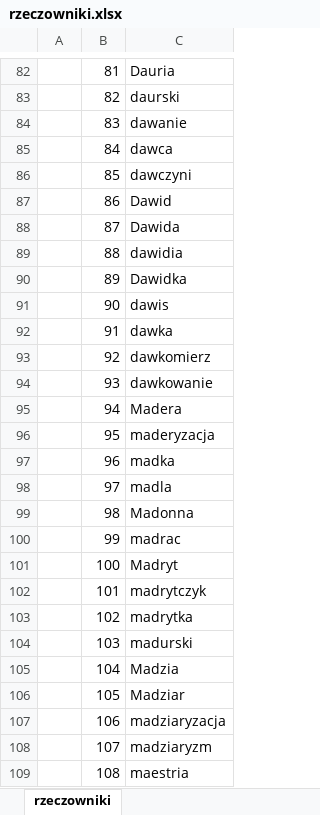
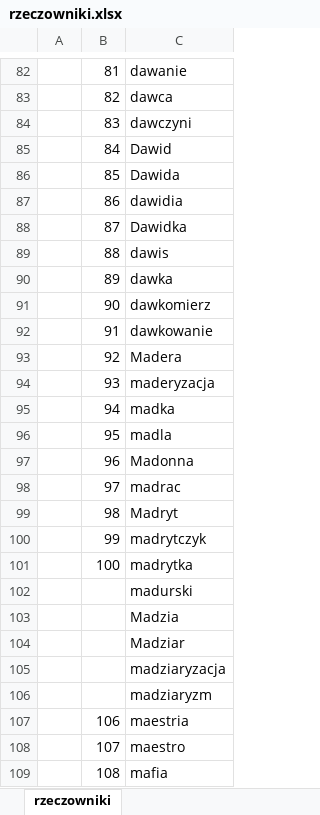
Before and after one commit to jaroslawdrzaszcz/cw5_nai, an Excel workbook: rzeczowniki/rzeczowniki.xlsx, sheet rzeczowniki, drawn as a sheet; only a part is shown, gaps mark what is left out; values as stored, in another font and other column widths than the file's, no borders; removed rows and columns are numbered as before the commit, all else as after; the diff covers the shown part only; the diff names each change by its address in the sheet, - before the commit and + after, or states it on an @@ line.

```diff
--- a/rzeczowniki/rzeczowniki.xlsx (sheet rzeczowniki)
+++ b/rzeczowniki/rzeczowniki.xlsx (sheet rzeczowniki)
-C82: Dauria
+C82: dawanie
-C83: daurski
+C83: dawca
-C84: dawanie
+C84: dawczyni
-C85: dawca
+C85: Dawid
-C86: dawczyni
+C86: Dawida
-C87: Dawid
+C87: dawidia
-C88: Dawida
+C88: Dawidka
-C89: dawidia
+C89: dawis
-C90: Dawidka
+C90: dawka
-C91: dawis
+C91: dawkomierz
-C92: dawka
+C92: dawkowanie
-C93: dawkomierz
+C93: Madera
-C94: dawkowanie
+C94: maderyzacja
-C95: Madera
+C95: madka
-C96: maderyzacja
+C96: madla
-C97: madka
+C97: Madonna
-C98: madla
+C98: madrac
-C99: Madonna
+C99: Madryt
-C100: madrac
+C100: madrytczyk
-C101: Madryt
+C101: madrytka
-row 102:  | 101 | madrytczyk
-row 103:  | 102 | madrytka
-B102: 103
+B102: (empty)
-B103: 104
+B103: (empty)
-B104: 105
+B104: (empty)
+row 105:  |  | madziaryzacja
+row 106:  |  | madziaryzm
-C107: madziaryzacja
+C107: maestria
-C108: madziaryzm
+C108: maestro
-C109: maestria
+C109: mafia
```
Also changed, not shown: 2 removed rows and 135 edited cells elsewhere in this sheet, 2 other files.
